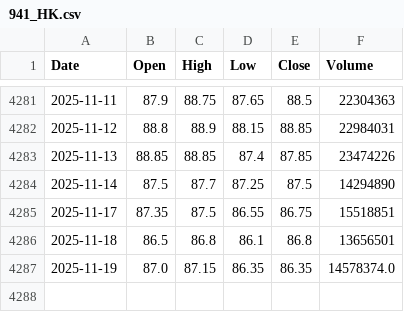
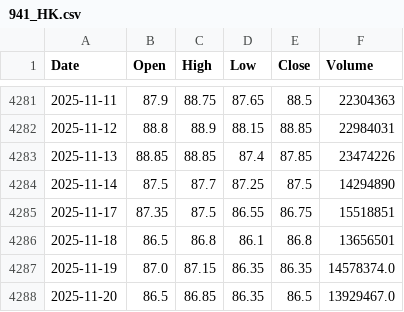
Before and after one commit to MatEbner/DAT503_app, a CSV file: data/prices/941_HK.csv, drawn as a sheet; only a part is shown, gaps mark what is left out.

```diff
--- a/data/prices/941_HK.csv
+++ b/data/prices/941_HK.csv
@@ -4287 +4287,2 @@ Date,Open,High,Low,Close,Volume
 2025-11-19,87.0,87.15,86.35,86.35,14578374.0
+2025-11-20,86.5,86.85,86.35,86.5,13929467.0
```
Also changed, not shown: data/prices/857_HK.csv.
